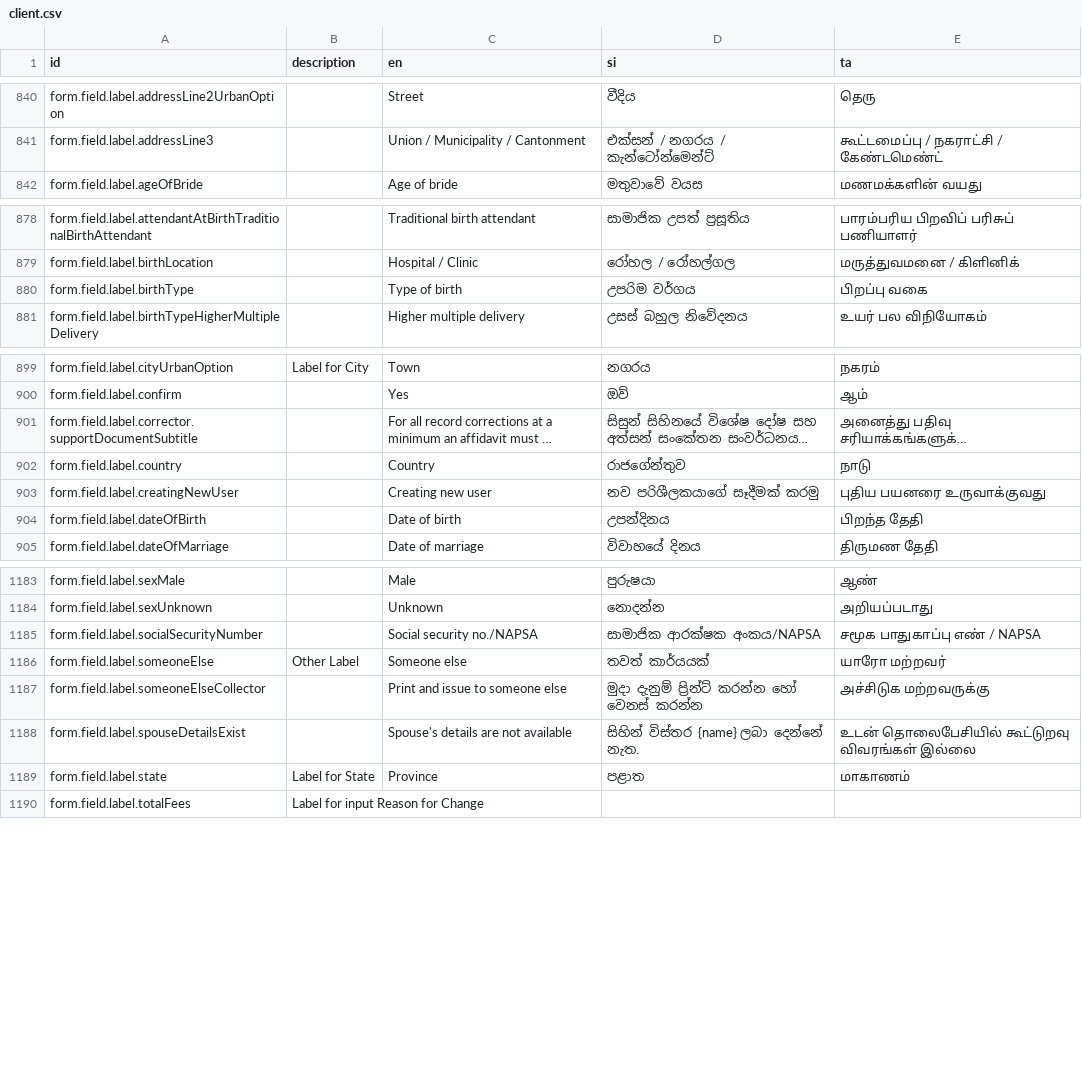
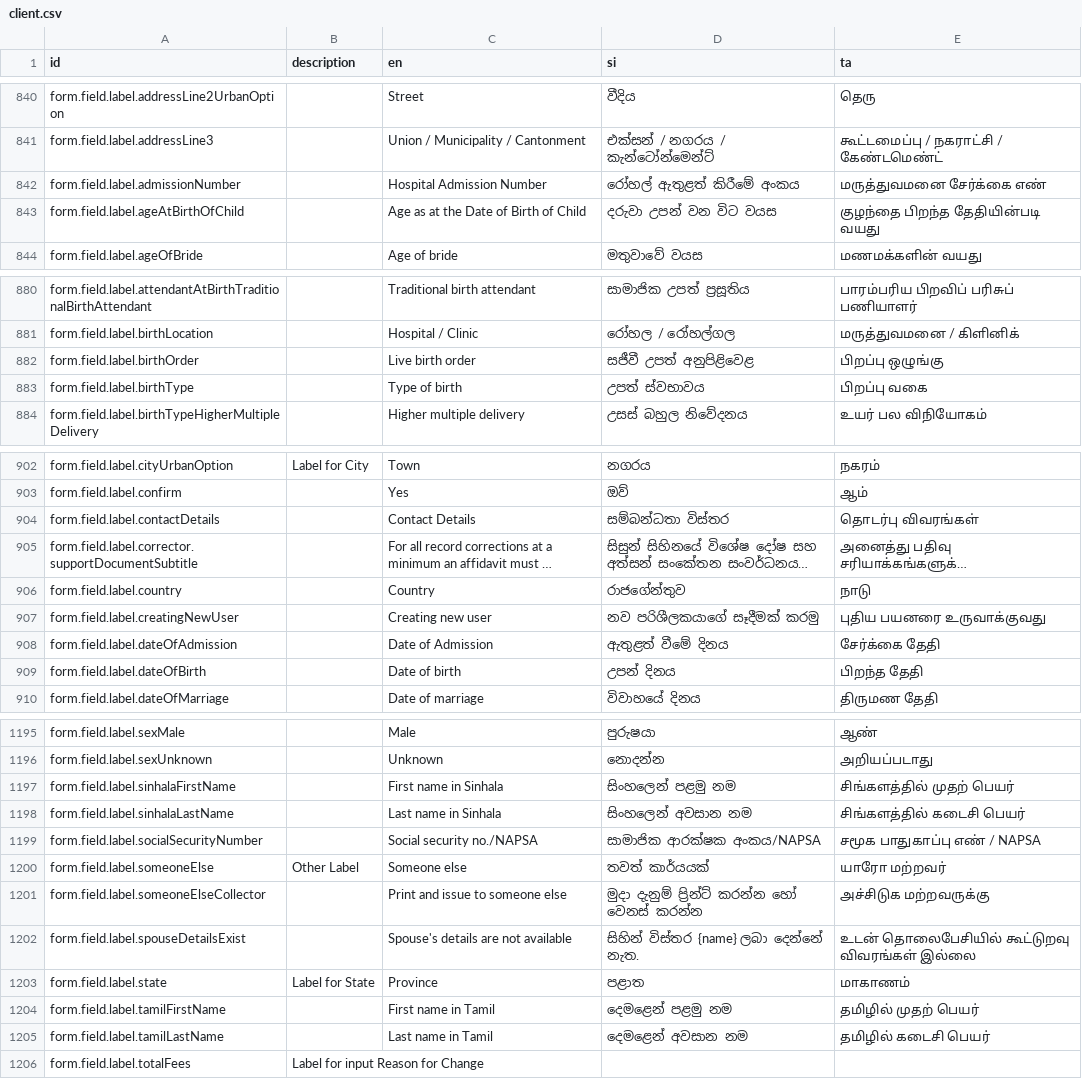
Before and after one commit to opencrvs/opencrvs-countryconfig-mosip, a CSV file: src/translations/client.csv, drawn as a sheet; only a part is shown, gaps mark what is left out; long unchanged cells end in …; addresses are those after the commit; the diff covers the shown part only; the diff names each change by its address in the sheet, - before the commit and + after, or states it on an @@ line.

```diff
--- a/src/translations/client.csv
+++ b/src/translations/client.csv
+row 842: form.field.label.admissionNumber |  | Hospital Admission Number | රෝහල් ඇතුළත් කිරීමේ අංකය | மருத்துவமனை சேர்க்கை எண்
+row 843: form.field.label.ageAtBirthOfChild |  | Age as at the Date of Birth of Child | දරුවා උපන් වන විට වයස | குழந்தை பிறந்த தேதியின்படி வயது
+row 882: form.field.label.birthOrder |  | Live birth order | සජීවී උපත් අනුපිළිවෙළ | பிறப்பு ஒழுங்கு
-D883 (si): උපරිම වර්ගය
+D883 (si): උපත් ස්වභාවය
+row 904: form.field.label.contactDetails |  | Contact Details | සම්බන්ධතා විස්තර | தொடர்பு விவரங்கள்
+row 908: form.field.label.dateOfAdmission |  | Date of Admission | ඇතුළත් වීමේ දිනය | சேர்க்கை தேதி
-D909 (si): උපන්දිනය
+D909 (si): උපන් දිනය
+row 1197: form.field.label.sinhalaFirstName |  | First name in Sinhala | සිංහලෙන් පළමු නම | சிங்களத்தில் முதற் பெயர்
+row 1198: form.field.label.sinhalaLastName |  | Last name in Sinhala | සිංහලෙන් අවසාන නම | சிங்களத்தில் கடைசி பெயர்
+row 1204: form.field.label.tamilFirstName |  | First name in Tamil | දෙමළෙන් පළමු නම | தமிழில் முதற் பெயர்
+row 1205: form.field.label.tamilLastName |  | Last name in Tamil | දෙමළෙන් අවසාන නම | தமிழில் கடைசி பெயர்
```
Also changed, not shown: 12 added rows and 58 edited cells elsewhere in this file, 31 other files.
